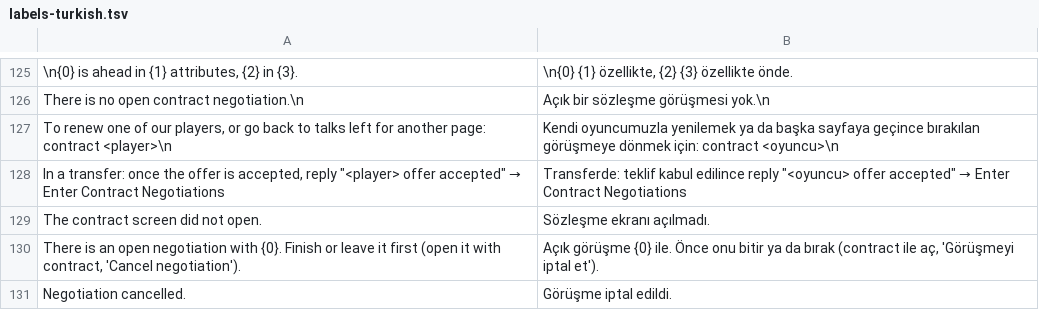
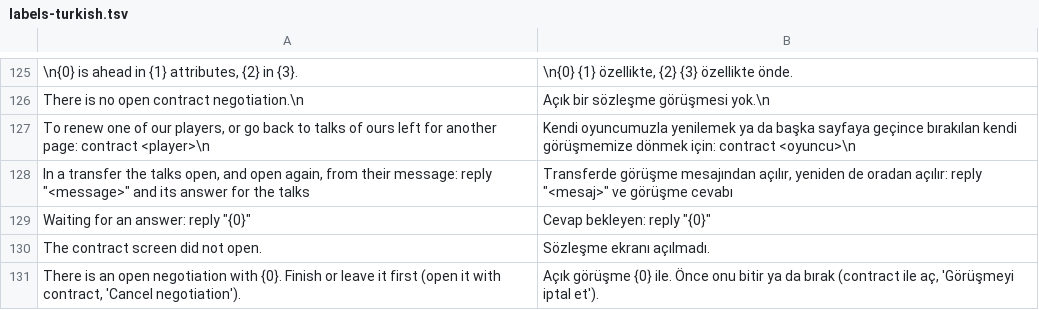
Before and after one commit to farukkavlak/fm-cli, a TSV file: cli/fm/labels-turkish.tsv, drawn as a sheet; only a part is shown, gaps mark what is left out; the shorter side is filled out with more unchanged rows; removed rows and columns are numbered as before the commit, all else as after; the diff names each change by its address in the sheet, - before the commit and + after, or states it on an @@ line.

```diff
--- a/cli/fm/labels-turkish.tsv
+++ b/cli/fm/labels-turkish.tsv
-A127: …to talks left for…
+A127: …to talks of ours left for…
-B127: …geçince bırakılan görüşmeye dönmek için:…
+B127: …geçince bırakılan kendi görüşmemize dönmek için:…
-row 128: In a transfer: once the offer is accepted, reply "<player> offer accepted" → Enter Contract Negotiations | Transferde: teklif kabul edilince reply "<oyuncu> offer accepted" → Enter Contract Negotiations
+row 128: In a transfer the talks open, and open again, from their message: reply "<message>" and its answer for the talks | Transferde görüşme mesajından açılır, yeniden de oradan açılır: reply "<mesaj>" ve görüşme cevabı
+row 129: Waiting for an answer: reply "{0}" | Cevap bekleyen: reply "{0}"
```
Also changed, not shown: docs/reference/identities.tsv, 4 other files.
